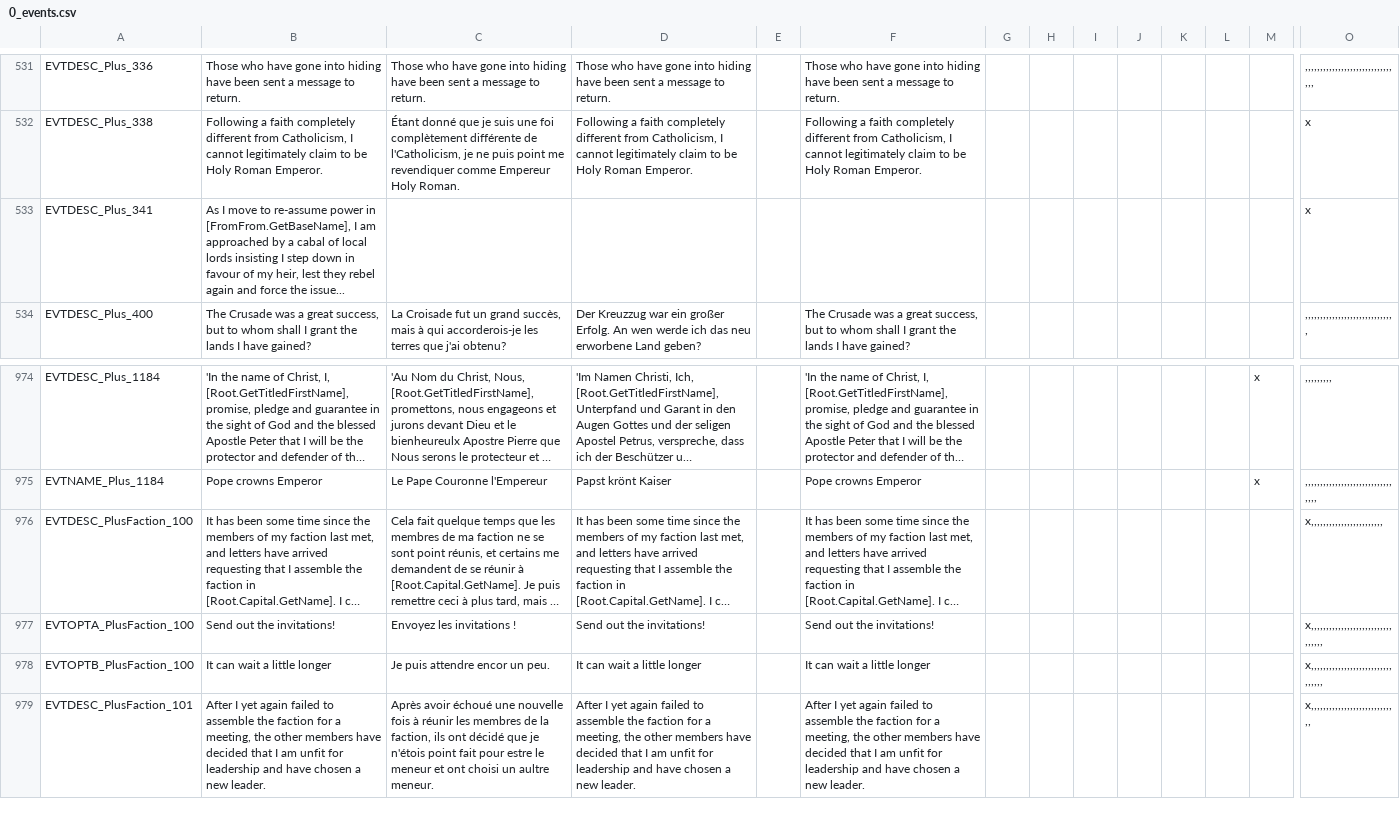
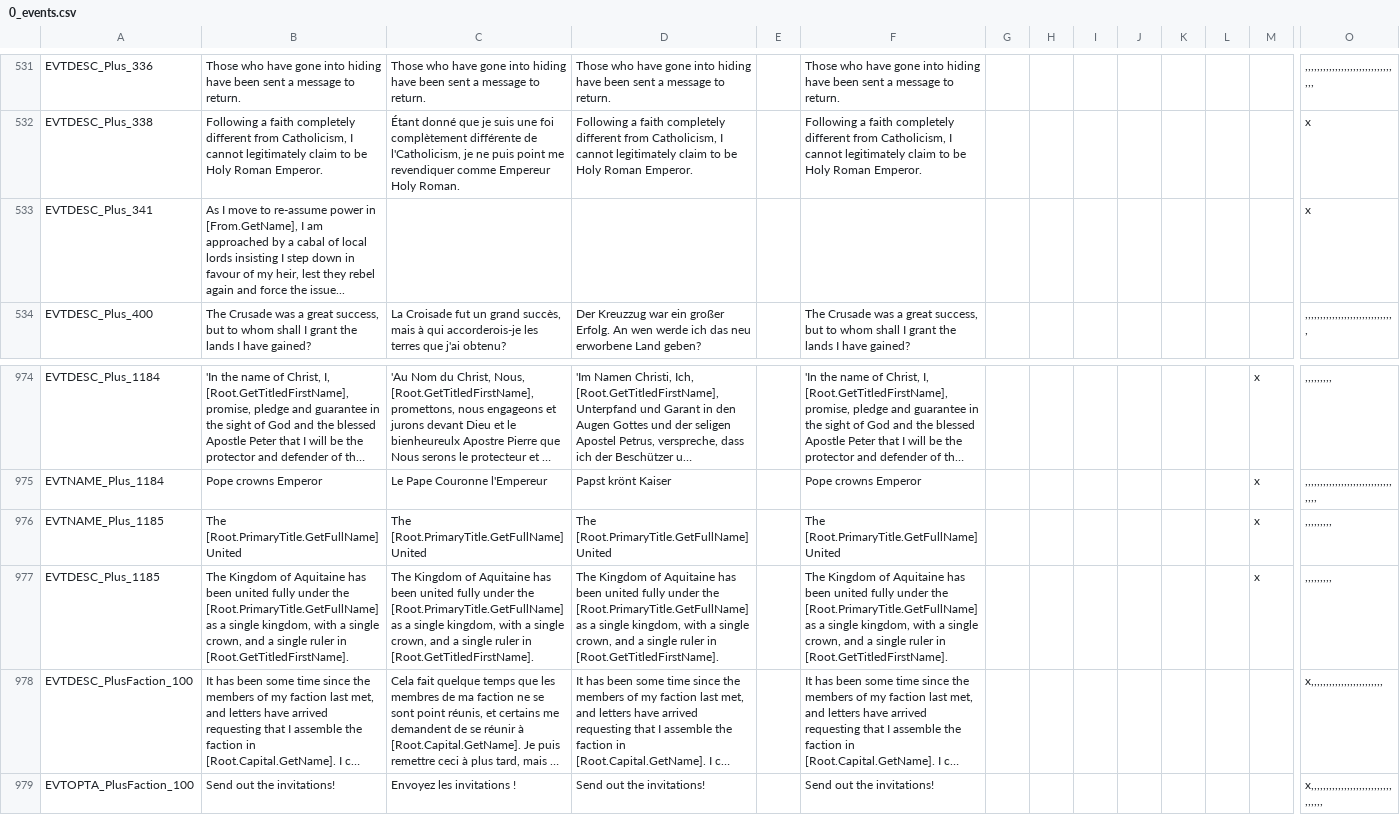
Before and after one commit to ck2plus/CK2Plus, a CSV file: CK2Plus/localisation/0_events.csv, drawn as a sheet; only a part is shown, gaps mark what is left out; the shorter side is filled out with more unchanged rows; long unchanged cells end in …; rows hold the shown columns only; the diff names each change by its address in the sheet, - before the commit and + after, or states it on an @@ line.

```diff
--- a/CK2Plus/localisation/0_events.csv
+++ b/CK2Plus/localisation/0_events.csv
-B533: …power in [FromFrom.GetBaseName], I am…
+B533: …power in [From.GetName], I am…
+row 976: EVTNAME_Plus_1185 | The [Root.PrimaryTitle.GetFullName] United | The [Root.PrimaryTitle.GetFullName] United | The [Root.PrimaryTitle.GetFullName] United |  | The [Root.PrimaryTitle.GetFullName] United |  |  |  |  |  |  | x | ,,,,,,,,,
+row 977: EVTDESC_Plus_1185 | The Kingdom of Aquitaine has been united fully under the [Root.PrimaryTitle.GetFullName] as a single kingdom, with a single crown, and a single ruler in [Root.GetTitledFirstName]. | The Kingdom of Aquitaine has been united fully under the [Root.PrimaryTitle.GetFullName] as a single kingdom, with a single crown, and a single ruler in [Root.GetTitledFirstName]. | The Kingdom of Aquitaine has been united fully under the [Root.PrimaryTitle.GetFullName] as a single kingdom, with a single crown, and a single ruler in [Root.GetTitledFirstName]. |  | The Kingdom of Aquitaine has been united fully under the [Root.PrimaryTitle.GetFullName] as a single kingdom, with a single crown, and a single ruler in [Root.GetTitledFirstName]. |  |  |  |  |  |  | x | ,,,,,,,,,
```
Also changed, not shown: 13 other files.
